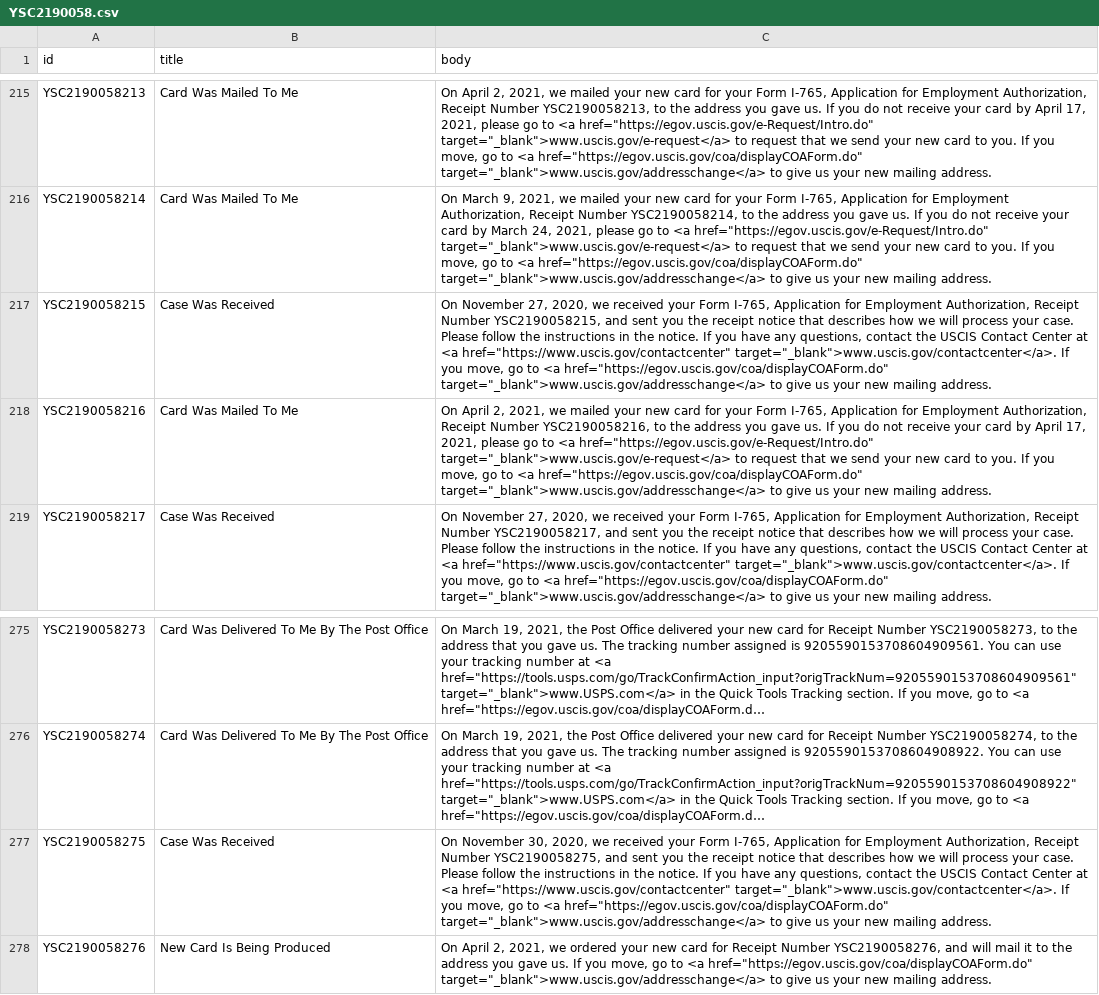
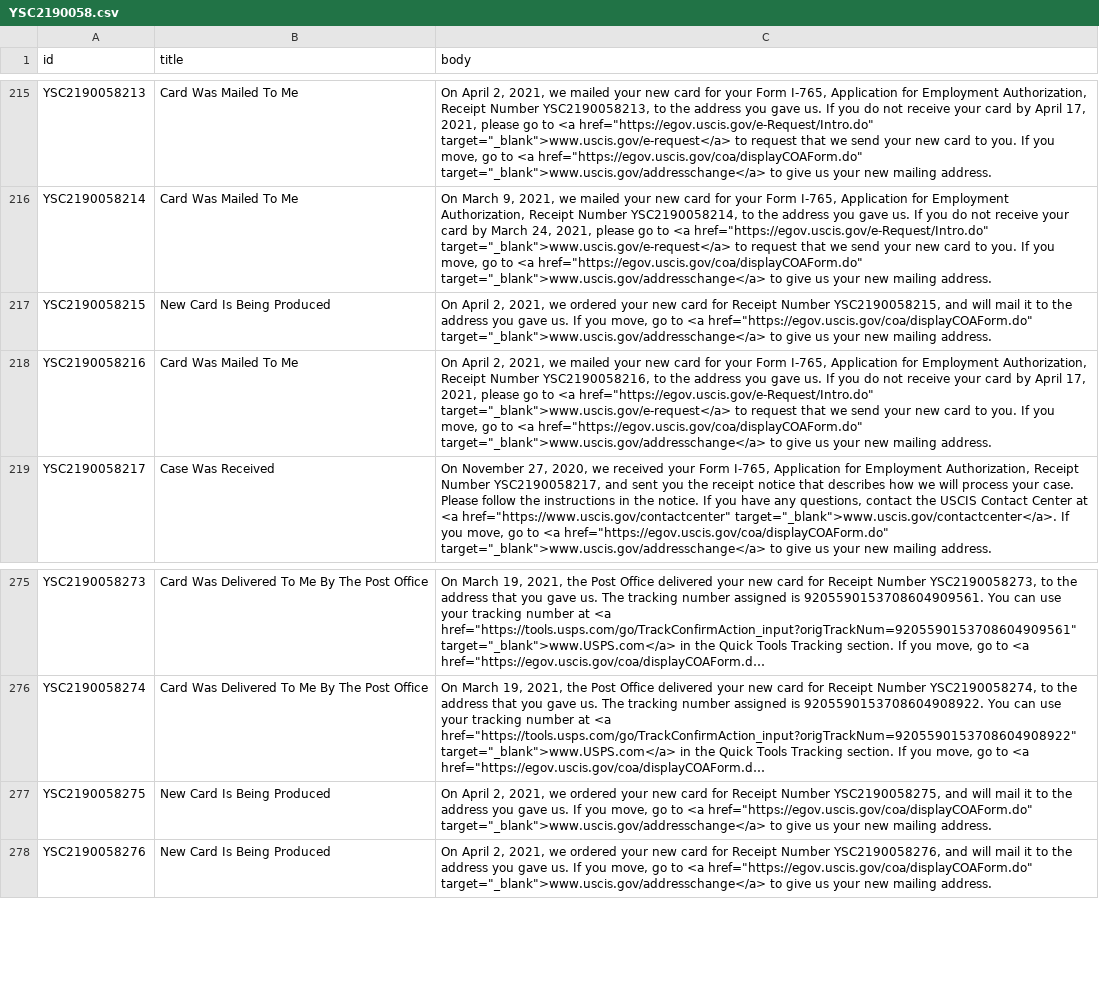
Before and after one commit to Shyamdeokr/opt-data, a CSV file: data/YSC2190058.csv, drawn as a sheet; only a part is shown, gaps mark what is left out; long unchanged cells end in …; the diff names each change by its address in the sheet, - before the commit and + after, or states it on an @@ line.

```diff
--- a/data/YSC2190058.csv
+++ b/data/YSC2190058.csv
-B217 (title): Case Was Received
+B217 (title): New Card Is Being Produced
-C217 (body): On November 27, 2020, we received your Form I-765, Application for Employment Authorization, Receipt Number YSC2190058215, and sent you the receipt notice that describes how we will process your case. Please follow the instructions in the notice. If you have any questions, contact the USCIS Contact Center at <a href="https://www.uscis.gov/contactcenter" target="_blank">www.uscis.gov/contactcenter</a>. If you…
+C217 (body): On April 2, 2021, we ordered your new card for Receipt Number YSC2190058215, and will mail it to the address you gave us. If you…
-B277 (title): Case Was Received
+B277 (title): New Card Is Being Produced
-C277 (body): On November 30, 2020, we received your Form I-765, Application for Employment Authorization, Receipt Number YSC2190058275, and sent you the receipt notice that describes how we will process your case. Please follow the instructions in the notice. If you have any questions, contact the USCIS Contact Center at <a href="https://www.uscis.gov/contactcenter" target="_blank">www.uscis.gov/contactcenter</a>. If you…
+C277 (body): On April 2, 2021, we ordered your new card for Receipt Number YSC2190058275, and will mail it to the address you gave us. If you…
```
Also changed, not shown: data/YSC2190056.csv, data/YSC2190057.csv, 5 other files.
